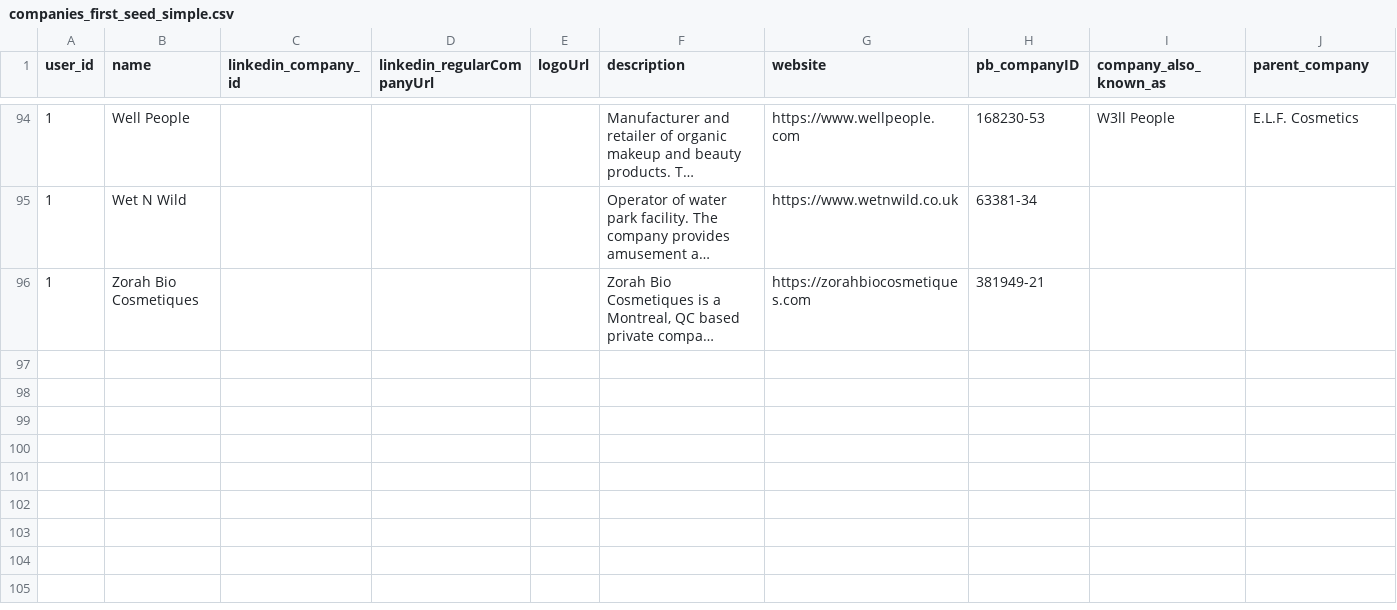
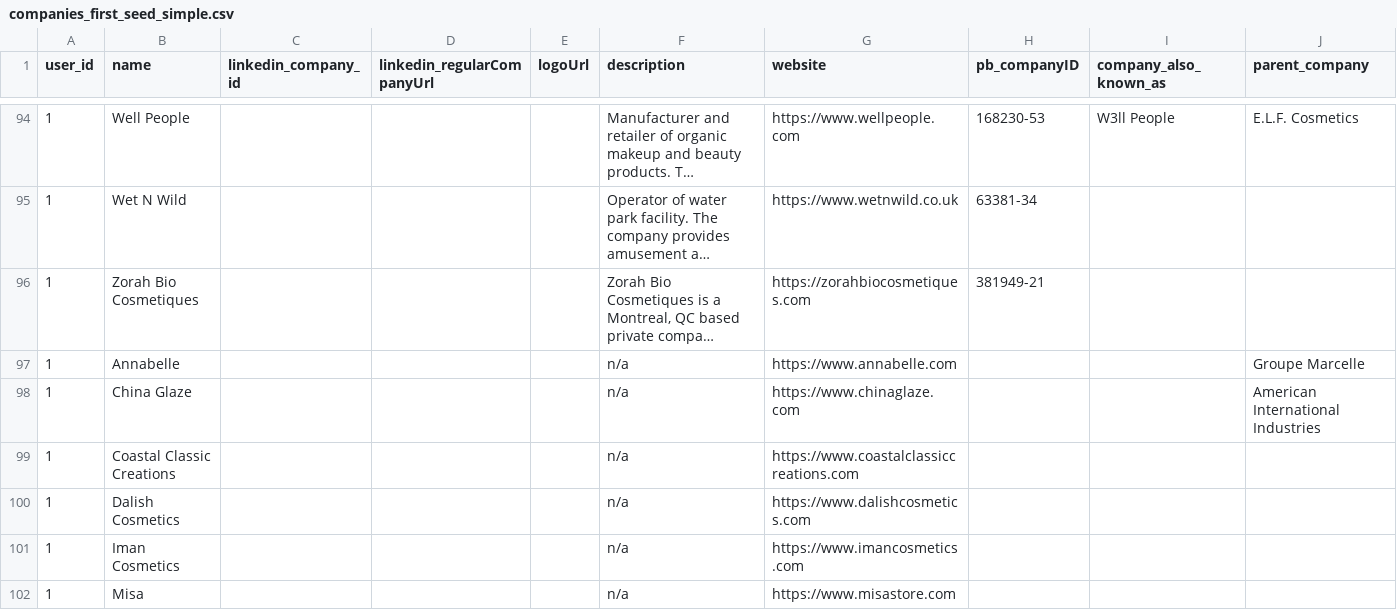
Before and after one commit to swilson-pro/will-intel-app, a CSV file: lib/seeds/companies_first_seed_simple.csv, drawn as a sheet; only a part is shown, gaps mark what is left out; long unchanged cells end in …; rows hold the shown columns only; the diff covers the shown part only; the diff names each change by its address in the sheet, - before the commit and + after, or states it on an @@ line.

```diff
--- a/lib/seeds/companies_first_seed_simple.csv
+++ b/lib/seeds/companies_first_seed_simple.csv
+row 97: 1 | Annabelle |  |  |  | n/a | https://www.annabelle.com |  |  | Groupe Marcelle
+row 98: 1 | China Glaze |  |  |  | n/a | https://www.chinaglaze.com |  |  | American International Industries
+row 99: 1 | Coastal Classic Creations |  |  |  | n/a | https://www.coastalclassiccreations.com
+row 100: 1 | Dalish Cosmetics |  |  |  | n/a | https://www.dalishcosmetics.com
+row 101: 1 | Iman Cosmetics |  |  |  | n/a | https://www.imancosmetics.com
+row 102: 1 | Misa |  |  |  | n/a | https://www.misastore.com
```
Also changed, not shown: 5 added rows and 33 edited cells elsewhere in this file, 8 other files.
